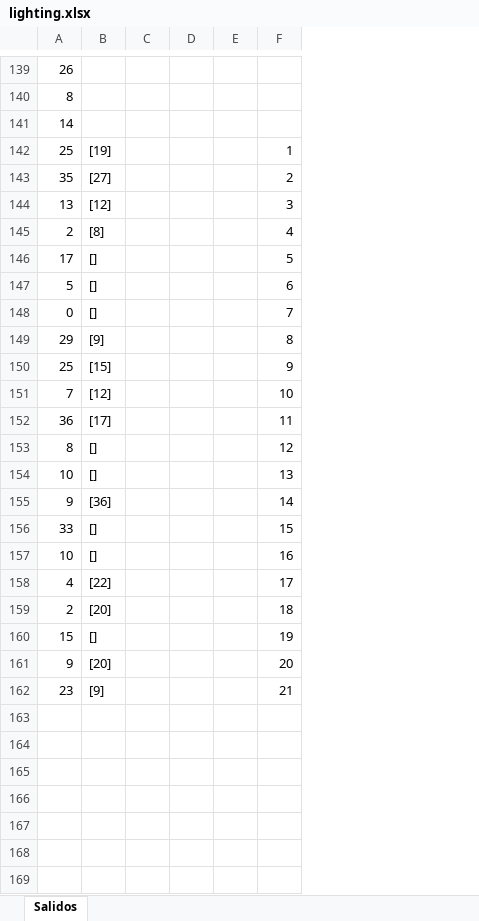
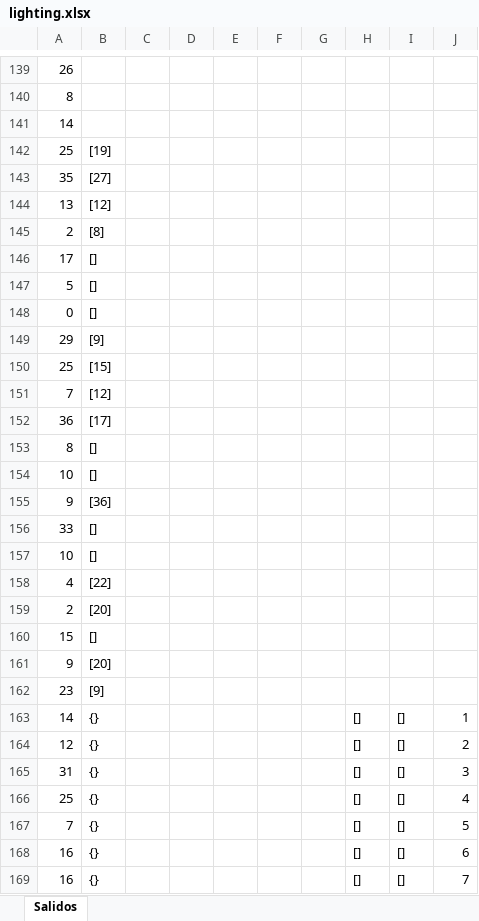
Before and after one commit to jonatha1992/Predictor_ruleta, an Excel workbook: Data/lighting.xlsx, sheet Salidos, drawn as a sheet; only a part is shown, gaps mark what is left out; values as stored, in another font and other column widths than the file's, no borders; removed rows and columns are numbered as before the commit, all else as after; the diff covers the shown part only; the diff names each change by its address in the sheet, - before the commit and + after, or states it on an @@ line.

```diff
--- a/Data/lighting.xlsx (sheet Salidos)
+++ b/Data/lighting.xlsx (sheet Salidos)
-column D, empty
-column E, empty
+column D, empty
+column E, empty
+column F, empty
+column G, empty
+column H, empty
+column I, empty
-J142: 1
+J142: (empty)
-J143: 2
+J143: (empty)
-J144: 3
+J144: (empty)
-J145: 4
+J145: (empty)
-J146: 5
+J146: (empty)
-J147: 6
+J147: (empty)
-J148: 7
+J148: (empty)
-J149: 8
+J149: (empty)
-J150: 9
+J150: (empty)
-J151: 10
+J151: (empty)
-J152: 11
+J152: (empty)
-J153: 12
+J153: (empty)
-J154: 13
+J154: (empty)
-J155: 14
+J155: (empty)
-J156: 15
+J156: (empty)
-J157: 16
+J157: (empty)
-J158: 17
+J158: (empty)
-J159: 18
+J159: (empty)
-J160: 19
+J160: (empty)
-J161: 20
+J161: (empty)
-J162: 21
+J162: (empty)
+row 163: 14 | {} |  |  |  |  |  | [] | [] | 1
+row 164: 12 | {} |  |  |  |  |  | [] | [] | 2
+row 165: 31 | {} |  |  |  |  |  | [] | [] | 3
+row 166: 25 | {} |  |  |  |  |  | [] | [] | 4
+row 167: 7 | {} |  |  |  |  |  | [] | [] | 5
+row 168: 16 | {} |  |  |  |  |  | [] | [] | 6
+row 169: 16 | {} |  |  |  |  |  | [] | [] | 7
```
Also changed, not shown: 33 added rows and 1 edited cell elsewhere in this sheet, Data/bombay2.xlsx, Data/bombayAuto.xlsx, 6 other files.
